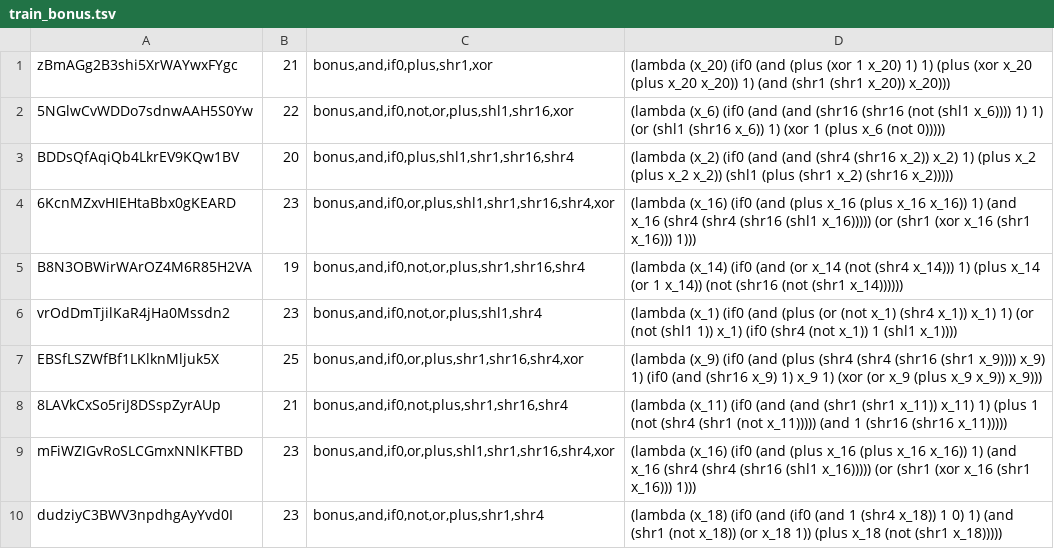
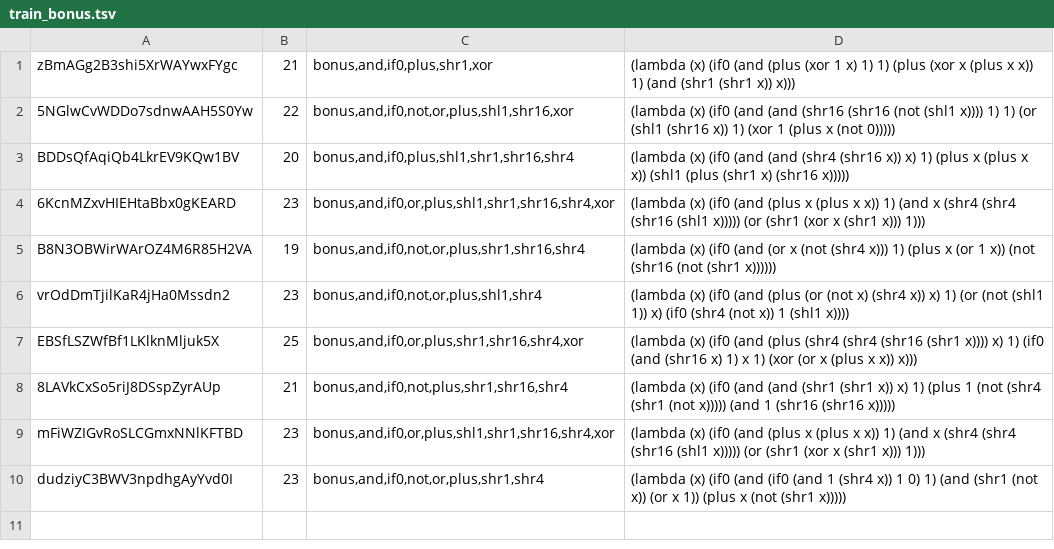
Before and after one commit to NekoSamaDuce/icfpc2013, a TSV file: data/train_bonus.tsv, drawn as a sheet.

Commit message:
rename

```diff
--- a/data/train_bonus.tsv
+++ b/data/train_bonus.tsv
@@ -1,10 +1,10 @@
-zBmAGg2B3shi5XrWAYwxFYgc	21	bonus,and,if0,plus,shr1,xor	(lambda (x_20) (if0 (and (plus (xor 1 x_20) 1) 1) (plus (xor x_20 (plus x_20 x_20)) 1) (and (shr1 (shr1 x_20)) x_20)))
-5NGlwCvWDDo7sdnwAAH5S0Yw	22	bonus,and,if0,not,or,plus,shl1,shr16,xor	(lambda (x_6) (if0 (and (and (shr16 (shr16 (not (shl1 x_6)))) 1) 1) (or (shl1 (shr16 x_6)) 1) (xor 1 (plus x_6 (not 0)))))
-BDDsQfAqiQb4LkrEV9KQw1BV	20	bonus,and,if0,plus,shl1,shr1,shr16,shr4	(lambda (x_2) (if0 (and (and (shr4 (shr16 x_2)) x_2) 1) (plus x_2 (plus x_2 x_2)) (shl1 (plus (shr1 x_2) (shr16 x_2)))))
-6KcnMZxvHIEHtaBbx0gKEARD	23	bonus,and,if0,or,plus,shl1,shr1,shr16,shr4,xor	(lambda (x_16) (if0 (and (plus x_16 (plus x_16 x_16)) 1) (and x_16 (shr4 (shr4 (shr16 (shl1 x_16))))) (or (shr1 (xor x_16 (shr1 x_16))) 1)))
-B8N3OBWirWArOZ4M6R85H2VA	19	bonus,and,if0,not,or,plus,shr1,shr16,shr4	(lambda (x_14) (if0 (and (or x_14 (not (shr4 x_14))) 1) (plus x_14 (or 1 x_14)) (not (shr16 (not (shr1 x_14))))))
-vrOdDmTjilKaR4jHa0Mssdn2	23	bonus,and,if0,not,or,plus,shl1,shr4	(lambda (x_1) (if0 (and (plus (or (not x_1) (shr4 x_1)) x_1) 1) (or (not (shl1 1)) x_1) (if0 (shr4 (not x_1)) 1 (shl1 x_1))))
-EBSfLSZWfBf1LKlknMljuk5X	25	bonus,and,if0,or,plus,shr1,shr16,shr4,xor	(lambda (x_9) (if0 (and (plus (shr4 (shr4 (shr16 (shr1 x_9)))) x_9) 1) (if0 (and (shr16 x_9) 1) x_9 1) (xor (or x_9 (plus x_9 x_9)) x_9)))
-8LAVkCxSo5riJ8DSspZyrAUp	21	bonus,and,if0,not,plus,shr1,shr16,shr4	(lambda (x_11) (if0 (and (and (shr1 (shr1 x_11)) x_11) 1) (plus 1 (not (shr4 (shr1 (not x_11))))) (and 1 (shr16 (shr16 x_11)))))
-mFiWZIGvRoSLCGmxNNlKFTBD	23	bonus,and,if0,or,plus,shl1,shr1,shr16,shr4,xor	(lambda (x_16) (if0 (and (plus x_16 (plus x_16 x_16)) 1) (and x_16 (shr4 (shr4 (shr16 (shl1 x_16))))) (or (shr1 (xor x_16 (shr1 x_16))) 1)))
-dudziyC3BWV3npdhgAyYvd0I	23	bonus,and,if0,not,or,plus,shr1,shr4	(lambda (x_18) (if0 (and (if0 (and 1 (shr4 x_18)) 1 0) 1) (and (shr1 (not x_18)) (or x_18 1)) (plus x_18 (not (shr1 x_18)))))
+zBmAGg2B3shi5XrWAYwxFYgc	21	bonus,and,if0,plus,shr1,xor	(lambda (x) (if0 (and (plus (xor 1 x) 1) 1) (plus (xor x (plus x x)) 1) (and (shr1 (shr1 x)) x)))
+5NGlwCvWDDo7sdnwAAH5S0Yw	22	bonus,and,if0,not,or,plus,shl1,shr16,xor	(lambda (x) (if0 (and (and (shr16 (shr16 (not (shl1 x)))) 1) 1) (or (shl1 (shr16 x)) 1) (xor 1 (plus x (not 0)))))
+BDDsQfAqiQb4LkrEV9KQw1BV	20	bonus,and,if0,plus,shl1,shr1,shr16,shr4	(lambda (x) (if0 (and (and (shr4 (shr16 x)) x) 1) (plus x (plus x x)) (shl1 (plus (shr1 x) (shr16 x)))))
+6KcnMZxvHIEHtaBbx0gKEARD	23	bonus,and,if0,or,plus,shl1,shr1,shr16,shr4,xor	(lambda (x) (if0 (and (plus x (plus x x)) 1) (and x (shr4 (shr4 (shr16 (shl1 x))))) (or (shr1 (xor x (shr1 x))) 1)))
+B8N3OBWirWArOZ4M6R85H2VA	19	bonus,and,if0,not,or,plus,shr1,shr16,shr4	(lambda (x) (if0 (and (or x (not (shr4 x))) 1) (plus x (or 1 x)) (not (shr16 (not (shr1 x))))))
+vrOdDmTjilKaR4jHa0Mssdn2	23	bonus,and,if0,not,or,plus,shl1,shr4	(lambda (x) (if0 (and (plus (or (not x) (shr4 x)) x) 1) (or (not (shl1 1)) x) (if0 (shr4 (not x)) 1 (shl1 x))))
+EBSfLSZWfBf1LKlknMljuk5X	25	bonus,and,if0,or,plus,shr1,shr16,shr4,xor	(lambda (x) (if0 (and (plus (shr4 (shr4 (shr16 (shr1 x)))) x) 1) (if0 (and (shr16 x) 1) x 1) (xor (or x (plus x x)) x)))
+8LAVkCxSo5riJ8DSspZyrAUp	21	bonus,and,if0,not,plus,shr1,shr16,shr4	(lambda (x) (if0 (and (and (shr1 (shr1 x)) x) 1) (plus 1 (not (shr4 (shr1 (not x))))) (and 1 (shr16 (shr16 x)))))
+mFiWZIGvRoSLCGmxNNlKFTBD	23	bonus,and,if0,or,plus,shl1,shr1,shr16,shr4,xor	(lambda (x) (if0 (and (plus x (plus x x)) 1) (and x (shr4 (shr4 (shr16 (shl1 x))))) (or (shr1 (xor x (shr1 x))) 1)))
+dudziyC3BWV3npdhgAyYvd0I	23	bonus,and,if0,not,or,plus,shr1,shr4	(lambda (x) (if0 (and (if0 (and 1 (shr4 x)) 1 0) 1) (and (shr1 (not x)) (or x 1)) (plus x (not (shr1 x)))))
```
